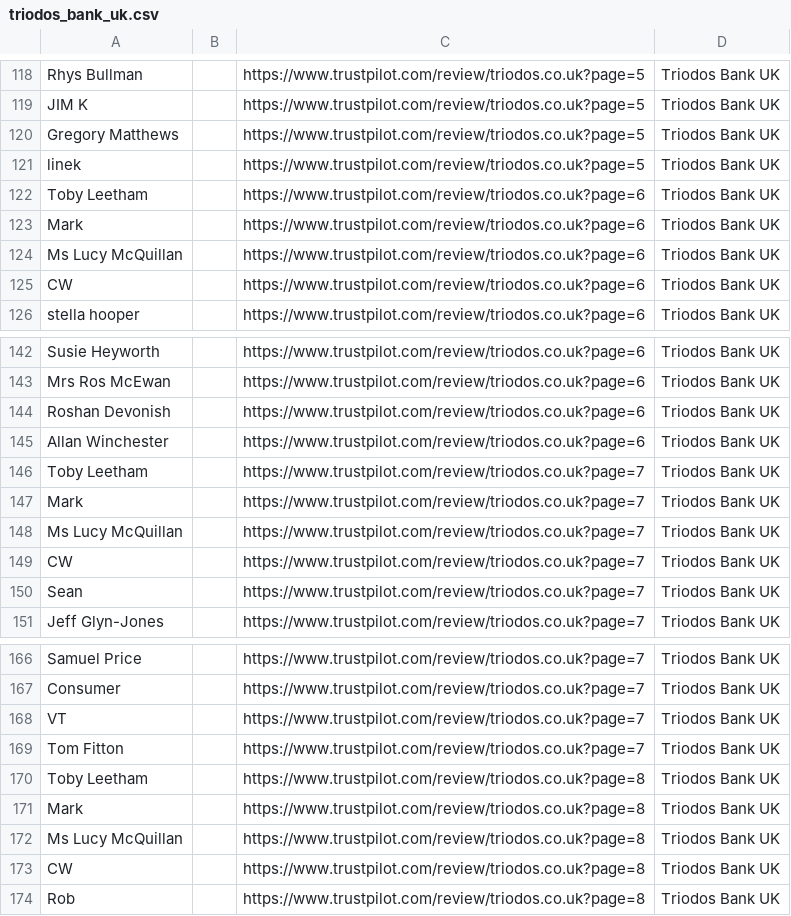
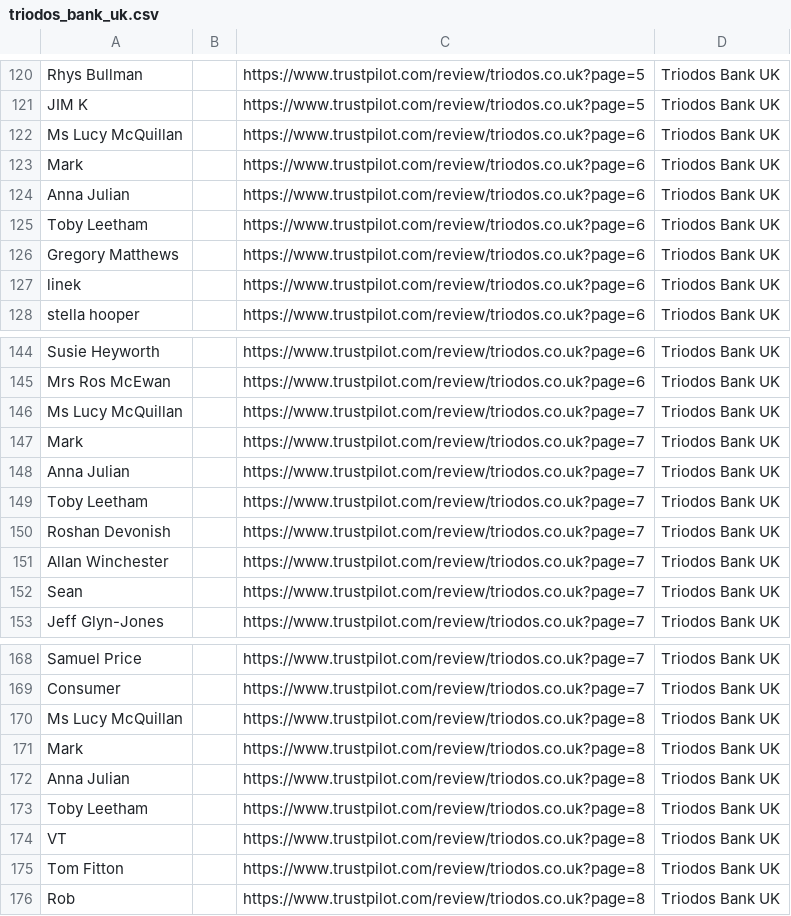
Before and after one commit to khansun/lead-crawler, a CSV file: csv/triodos_bank_uk.csv, drawn as a sheet; only a part is shown, gaps mark what is left out; the diff covers the shown part only.

```diff
--- a/csv/triodos_bank_uk.csv
+++ b/csv/triodos_bank_uk.csv
@@ -119,8 +121,8 @@ Rhys Bullman,,https://www.trustpilot.com/review/triodos.co.uk?page=5,Triodos Ban
 JIM K,,https://www.trustpilot.com/review/triodos.co.uk?page=5,Triodos Bank UK
-Gregory Matthews,,https://www.trustpilot.com/review/triodos.co.uk?page=5,Triodos Bank UK
-linek,,https://www.trustpilot.com/review/triodos.co.uk?page=5,Triodos Bank UK
+Ms Lucy McQuillan,,https://www.trustpilot.com/review/triodos.co.uk?page=6,Triodos Bank UK
+Mark,,https://www.trustpilot.com/review/triodos.co.uk?page=6,Triodos Bank UK
+Anna Julian,,https://www.trustpilot.com/review/triodos.co.uk?page=6,Triodos Bank UK
 Toby Leetham,,https://www.trustpilot.com/review/triodos.co.uk?page=6,Triodos Bank UK
-Mark,,https://www.trustpilot.com/review/triodos.co.uk?page=6,Triodos Bank UK
-Ms Lucy McQuillan,,https://www.trustpilot.com/review/triodos.co.uk?page=6,Triodos Bank UK
-CW,,https://www.trustpilot.com/review/triodos.co.uk?page=6,Triodos Bank UK
+Gregory Matthews,,https://www.trustpilot.com/review/triodos.co.uk?page=6,Triodos Bank UK
+linek,,https://www.trustpilot.com/review/triodos.co.uk?page=6,Triodos Bank UK
 stella hooper,,https://www.trustpilot.com/review/triodos.co.uk?page=6,Triodos Bank UK
@@ -143,8 +145,8 @@ Susie Heyworth,,https://www.trustpilot.com/review/triodos.co.uk?page=6,Triodos B
 Mrs Ros McEwan,,https://www.trustpilot.com/review/triodos.co.uk?page=6,Triodos Bank UK
-Roshan Devonish,,https://www.trustpilot.com/review/triodos.co.uk?page=6,Triodos Bank UK
-Allan Winchester,,https://www.trustpilot.com/review/triodos.co.uk?page=6,Triodos Bank UK
+Ms Lucy McQuillan,,https://www.trustpilot.com/review/triodos.co.uk?page=7,Triodos Bank UK
+Mark,,https://www.trustpilot.com/review/triodos.co.uk?page=7,Triodos Bank UK
+Anna Julian,,https://www.trustpilot.com/review/triodos.co.uk?page=7,Triodos Bank UK
 Toby Leetham,,https://www.trustpilot.com/review/triodos.co.uk?page=7,Triodos Bank UK
-Mark,,https://www.trustpilot.com/review/triodos.co.uk?page=7,Triodos Bank UK
-Ms Lucy McQuillan,,https://www.trustpilot.com/review/triodos.co.uk?page=7,Triodos Bank UK
-CW,,https://www.trustpilot.com/review/triodos.co.uk?page=7,Triodos Bank UK
+Roshan Devonish,,https://www.trustpilot.com/review/triodos.co.uk?page=7,Triodos Bank UK
+Allan Winchester,,https://www.trustpilot.com/review/triodos.co.uk?page=7,Triodos Bank UK
 Sean,,https://www.trustpilot.com/review/triodos.co.uk?page=7,Triodos Bank UK
@@ -167,8 +169,8 @@ Samuel Price,,https://www.trustpilot.com/review/triodos.co.uk?page=7,Triodos Ban
 Consumer,,https://www.trustpilot.com/review/triodos.co.uk?page=7,Triodos Bank UK
-VT,,https://www.trustpilot.com/review/triodos.co.uk?page=7,Triodos Bank UK
-Tom Fitton,,https://www.trustpilot.com/review/triodos.co.uk?page=7,Triodos Bank UK
+Ms Lucy McQuillan,,https://www.trustpilot.com/review/triodos.co.uk?page=8,Triodos Bank UK
+Mark,,https://www.trustpilot.com/review/triodos.co.uk?page=8,Triodos Bank UK
+Anna Julian,,https://www.trustpilot.com/review/triodos.co.uk?page=8,Triodos Bank UK
 Toby Leetham,,https://www.trustpilot.com/review/triodos.co.uk?page=8,Triodos Bank UK
-Mark,,https://www.trustpilot.com/review/triodos.co.uk?page=8,Triodos Bank UK
-Ms Lucy McQuillan,,https://www.trustpilot.com/review/triodos.co.uk?page=8,Triodos Bank UK
-CW,,https://www.trustpilot.com/review/triodos.co.uk?page=8,Triodos Bank UK
+VT,,https://www.trustpilot.com/review/triodos.co.uk?page=8,Triodos Bank UK
+Tom Fitton,,https://www.trustpilot.com/review/triodos.co.uk?page=8,Triodos Bank UK
 Rob,,https://www.trustpilot.com/review/triodos.co.uk?page=8,Triodos Bank UK
```
Also changed, not shown: 5 added rows, 29 removed rows, 3 moved rows and 32 edited cells elsewhere in this file, csv/octopus_energy.csv, 2 other files.
